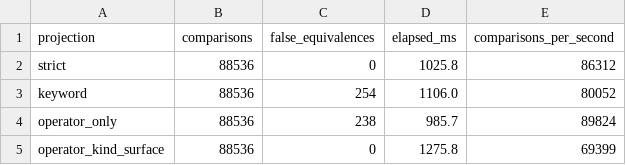
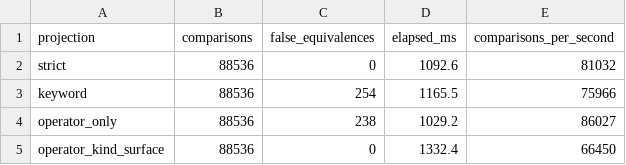
Before and after one commit to Haoyi-Zhang/OptSemC, a CSV file: artifact/evaluation/scalability_stress_paper.csv, drawn as a sheet.

```diff
--- a/artifact/evaluation/scalability_stress_paper.csv
+++ b/artifact/evaluation/scalability_stress_paper.csv
@@ -1,5 +1,5 @@
 projection,comparisons,false_equivalences,elapsed_ms,comparisons_per_second
-strict,88536,0,1025.8,86312
-keyword,88536,254,1106.0,80052
-operator_only,88536,238,985.7,89824
-operator_kind_surface,88536,0,1275.8,69399
+strict,88536,0,1092.6,81032
+keyword,88536,254,1165.5,75966
+operator_only,88536,238,1029.2,86027
+operator_kind_surface,88536,0,1332.4,66450
```
Also changed, not shown: artifact/evaluation/algorithmic_scaling.csv, artifact/evaluation/algorithmic_scaling_check.csv, 29 other files.
